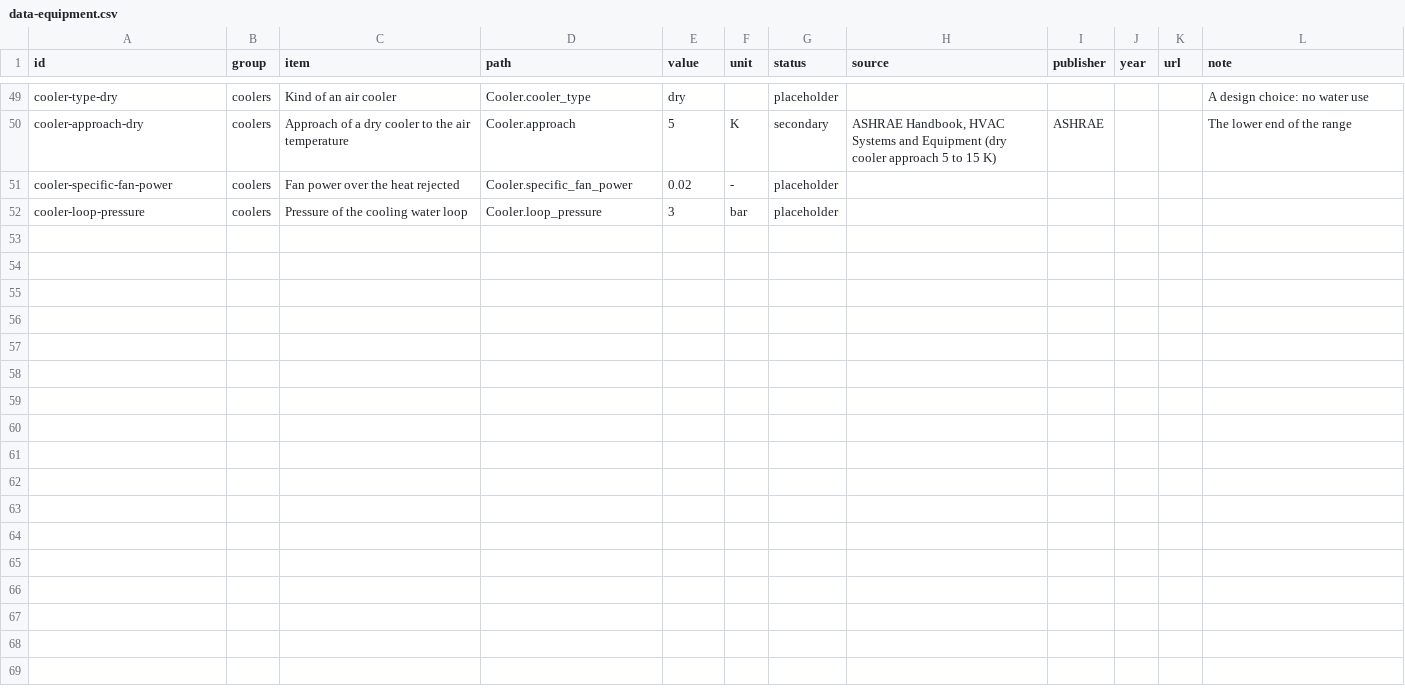
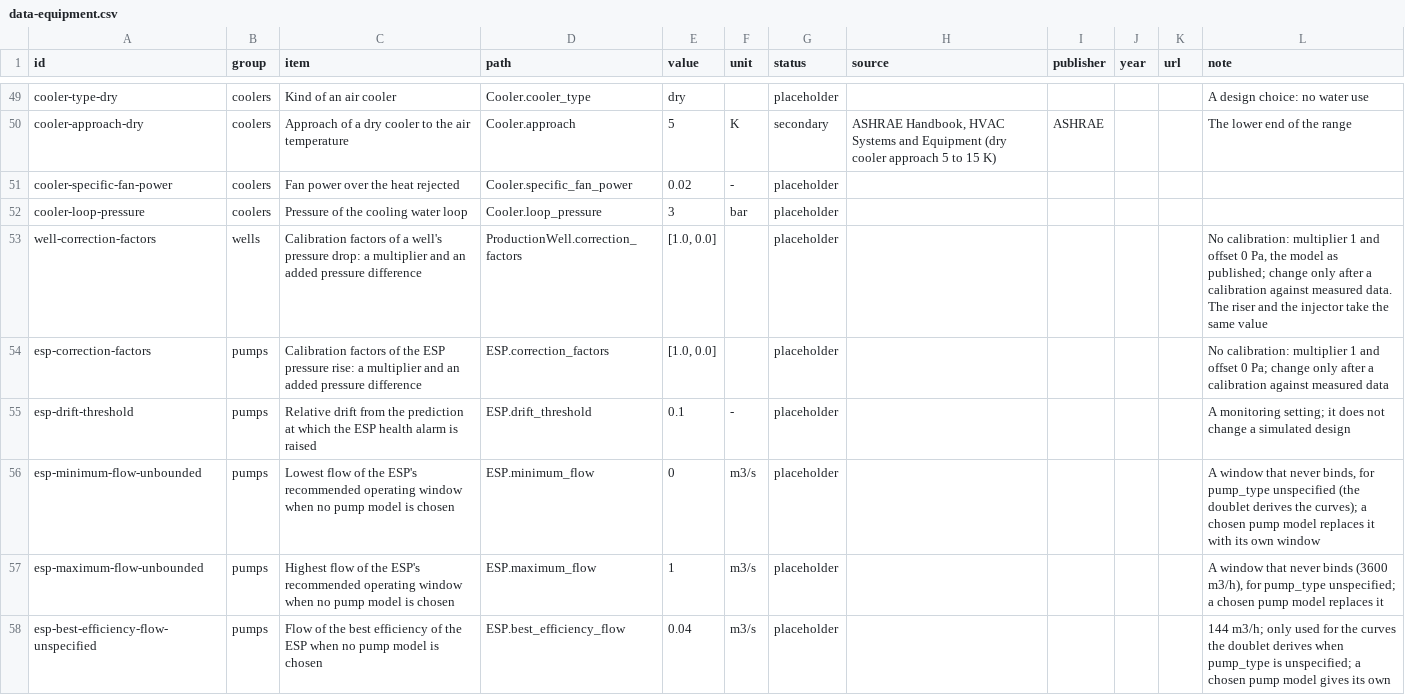
Before and after one commit to geomind-spe-geohackathon-2026/geomind, a CSV file: data/knowledge/data-equipment.csv, drawn as a sheet; only a part is shown, gaps mark what is left out; the diff covers the shown part only.

```diff
--- a/data/knowledge/data-equipment.csv
+++ b/data/knowledge/data-equipment.csv
@@ -52 +52,7 @@ cooler-specific-fan-power,coolers,Fan power over the heat rejected,Cooler.specif
 cooler-loop-pressure,coolers,Pressure of the cooling water loop,Cooler.loop_pressure,3,bar,placeholder,,,,,
+well-correction-factors,wells,"Calibration factors of a well's pressure drop: a multiplier and an added pressure difference",ProductionWell.correction_factors,"[1.0, 0.0]",,placeholder,,,,,"No calibration: multiplier 1 and offset 0 Pa, the model as published; change only after a calibration against measured data. The riser and the injector take the same value"
+esp-correction-factors,pumps,"Calibration factors of the ESP pressure rise: a multiplier and an added pressure difference",ESP.correction_factors,"[1.0, 0.0]",,placeholder,,,,,"No calibration: multiplier 1 and offset 0 Pa; change only after a calibration against measured data"
+esp-drift-threshold,pumps,Relative drift from the prediction at which the ESP health alarm is raised,ESP.drift_threshold,0.1,-,placeholder,,,,,A monitoring setting; it does not change a simulated design
+esp-minimum-flow-unbounded,pumps,Lowest flow of the ESP's recommended operating window when no pump model is chosen,ESP.minimum_flow,0,m3/s,placeholder,,,,,"A window that never binds, for pump_type unspecified (the doublet derives the curves); a chosen pump model replaces it with its own window"
+esp-maximum-flow-unbounded,pumps,Highest flow of the ESP's recommended operating window when no pump model is chosen,ESP.maximum_flow,1,m3/s,placeholder,,,,,"A window that never binds (3600 m3/h), for pump_type unspecified; a chosen pump model replaces it"
+esp-best-efficiency-flow-unspecified,pumps,Flow of the best efficiency of the ESP when no pump model is chosen,ESP.best_efficiency_flow,0.04,m3/s,placeholder,,,,,"144 m3/h; only used for the curves the doublet derives when pump_type is unspecified; a chosen pump model gives its own"
```
Also changed, not shown: 5 added rows elsewhere in this file.
